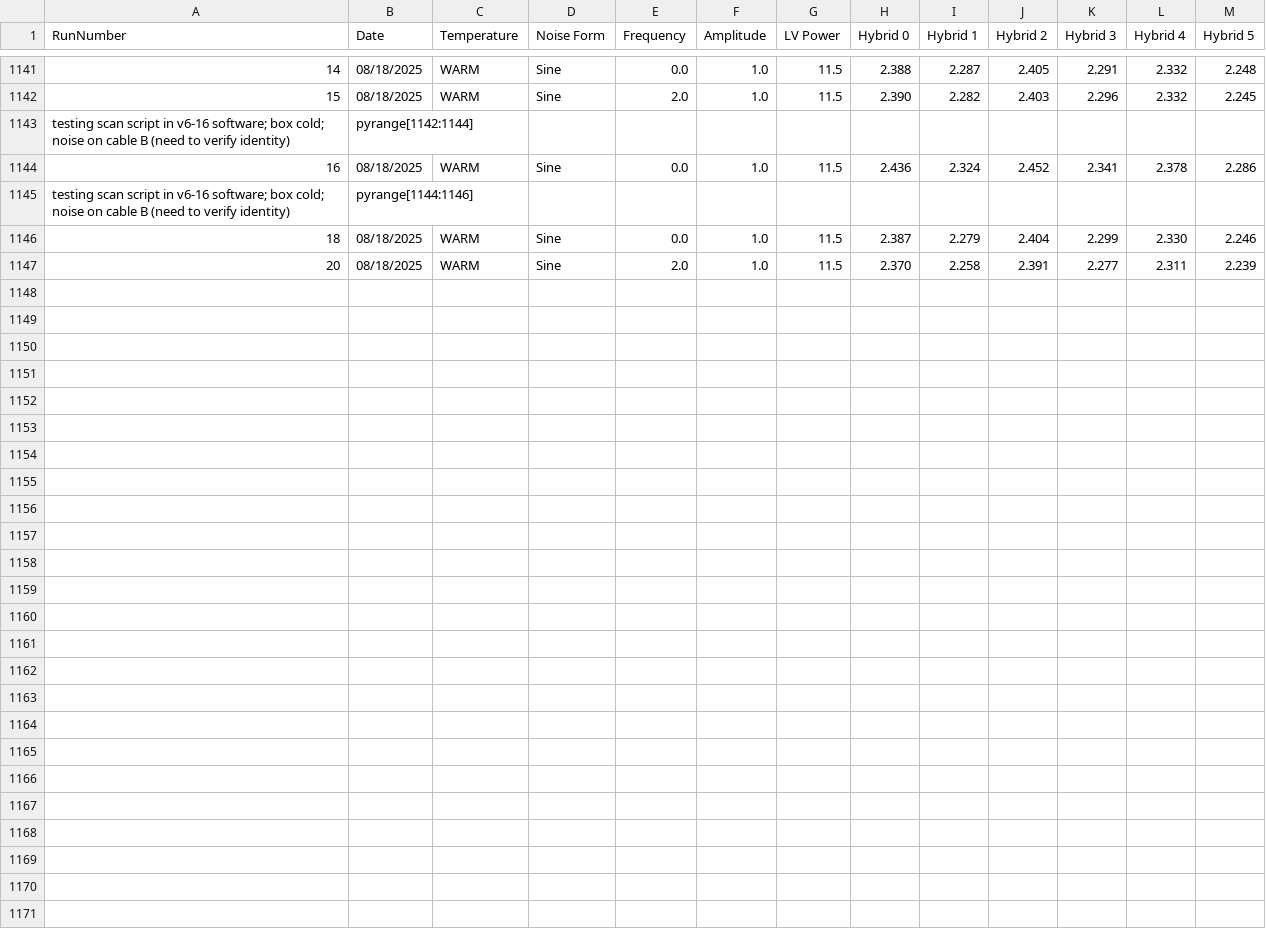
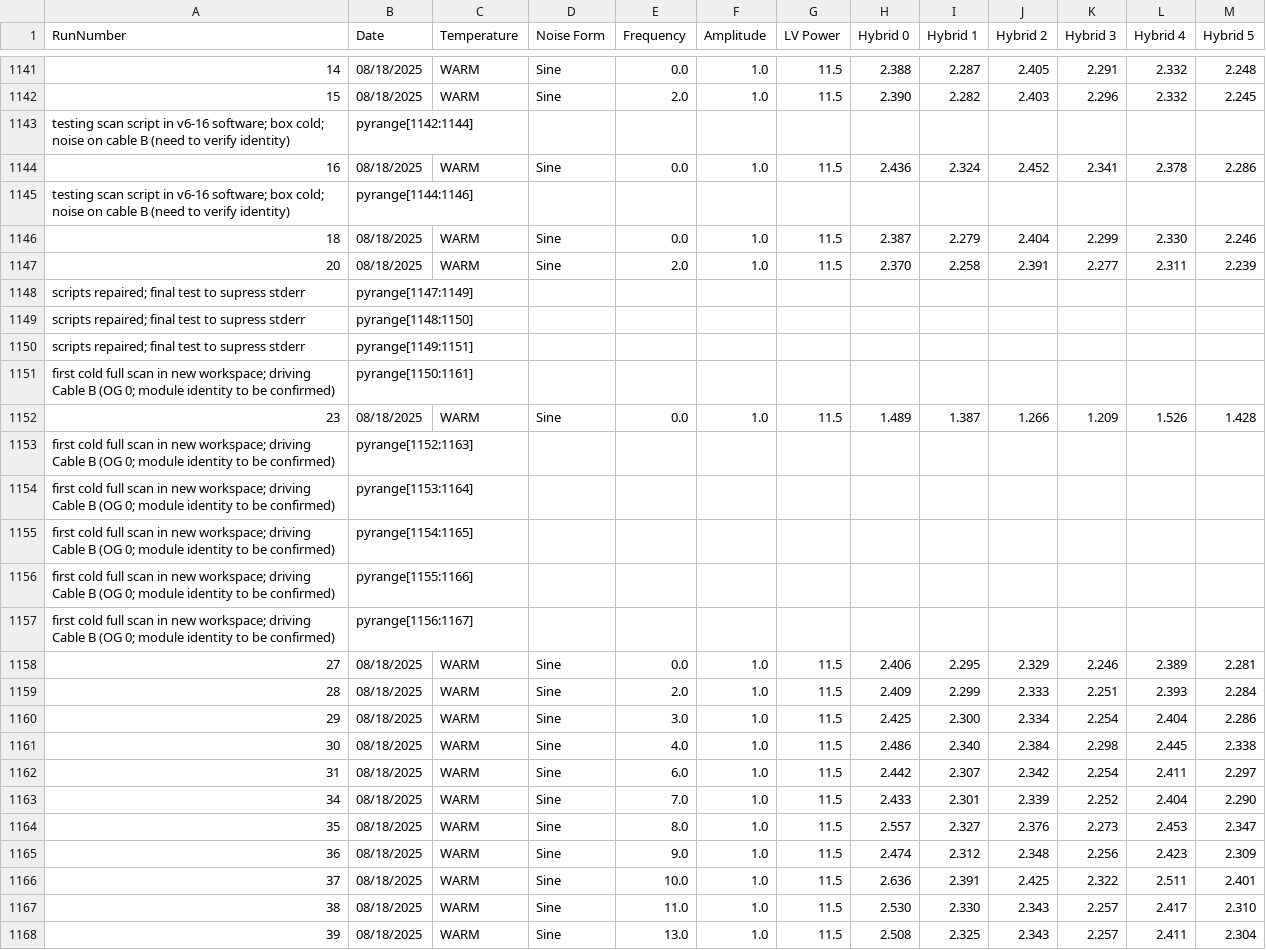
Before and after one commit to cosbyc/OT_noise_data, a CSV file: noiseData.csv, drawn as a sheet; only a part is shown, gaps mark what is left out.

Commit message:
Adding runs: first cold full scan in new workspace; driving Cable B (OG 0; module identity to be confirmed)

```diff
--- a/noiseData.csv
+++ b/noiseData.csv
@@ -1147 +1147,22 @@ testing scan script in v6-16 software; box cold; noise on cable B (need to verif
 20,08/18/2025,WARM,Sine,2.0,1.0,11.5,2.370,2.258,2.391,2.277,2.311,2.239
+scripts repaired; final test to supress stderr,pyrange[1147:1149],,,,,,,,,,,
+scripts repaired; final test to supress stderr,pyrange[1148:1150],,,,,,,,,,,
+scripts repaired; final test to supress stderr,pyrange[1149:1151],,,,,,,,,,,
+first cold full scan in new workspace; driving Cable B (OG 0; module identity to be confirmed),pyrange[1150:1161],,,,,,,,,,,
+23,08/18/2025,WARM,Sine,0.0,1.0,11.5,1.489,1.387,1.266,1.209,1.526,1.428
+first cold full scan in new workspace; driving Cable B (OG 0; module identity to be confirmed),pyrange[1152:1163],,,,,,,,,,,
+first cold full scan in new workspace; driving Cable B (OG 0; module identity to be confirmed),pyrange[1153:1164],,,,,,,,,,,
+first cold full scan in new workspace; driving Cable B (OG 0; module identity to be confirmed),pyrange[1154:1165],,,,,,,,,,,
+first cold full scan in new workspace; driving Cable B (OG 0; module identity to be confirmed),pyrange[1155:1166],,,,,,,,,,,
+first cold full scan in new workspace; driving Cable B (OG 0; module identity to be confirmed),pyrange[1156:1167],,,,,,,,,,,
+27,08/18/2025,WARM,Sine,0.0,1.0,11.5,2.406,2.295,2.329,2.246,2.389,2.281
+28,08/18/2025,WARM,Sine,2.0,1.0,11.5,2.409,2.299,2.333,2.251,2.393,2.284
+29,08/18/2025,WARM,Sine,3.0,1.0,11.5,2.425,2.300,2.334,2.254,2.404,2.286
+30,08/18/2025,WARM,Sine,4.0,1.0,11.5,2.486,2.340,2.384,2.298,2.445,2.338
+31,08/18/2025,WARM,Sine,6.0,1.0,11.5,2.442,2.307,2.342,2.254,2.411,2.297
+34,08/18/2025,WARM,Sine,7.0,1.0,11.5,2.433,2.301,2.339,2.252,2.404,2.290
+35,08/18/2025,WARM,Sine,8.0,1.0,11.5,2.557,2.327,2.376,2.273,2.453,2.347
+36,08/18/2025,WARM,Sine,9.0,1.0,11.5,2.474,2.312,2.348,2.256,2.423,2.309
+37,08/18/2025,WARM,Sine,10.0,1.0,11.5,2.636,2.391,2.425,2.322,2.511,2.401
+38,08/18/2025,WARM,Sine,11.0,1.0,11.5,2.530,2.330,2.343,2.257,2.417,2.310
+39,08/18/2025,WARM,Sine,13.0,1.0,11.5,2.508,2.325,2.343,2.257,2.411,2.304
```
